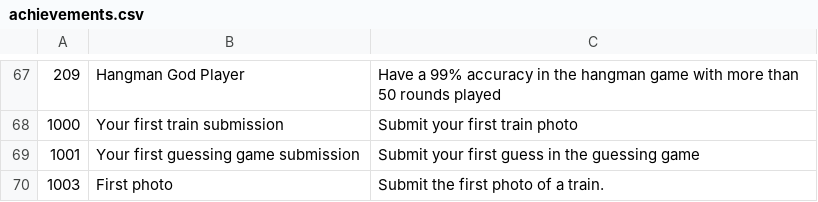
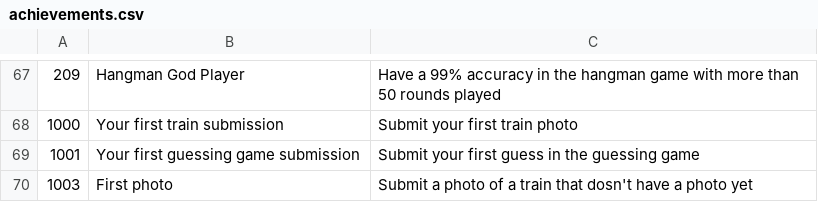
Before and after one commit to minirobinbin/TrackPulse-Vic, a CSV file: utils/trainlogger/achievements/achievements.csv, drawn as a sheet; only a part is shown, gaps mark what is left out.

Commit message:
reworded First Photo achievement description

```diff
--- a/utils/trainlogger/achievements/achievements.csv
+++ b/utils/trainlogger/achievements/achievements.csv
@@ -69,2 +69,2 @@
 1001,Your first guessing game submission,Submit your first guess in the guessing game
-1003,First photo,Submit the first photo of a train.
+1003,First photo,Submit a photo of a train that dosn't have a photo yet
```
